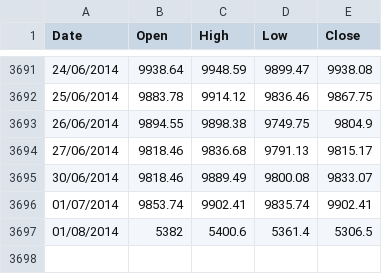
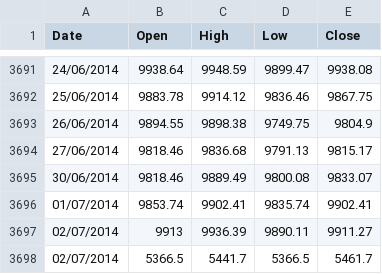
Before and after one commit to allanx38/DMin, a CSV file: Dax_2000.csv, drawn as a sheet; only a part is shown, gaps mark what is left out; removed rows and columns are numbered as before the commit, all else as after; the diff names each change by its address in the sheet, - before the commit and + after, or states it on an @@ line.

```diff
--- a/Dax_2000.csv
+++ b/Dax_2000.csv
-row 3697: 01/08/2014 | 5382 | 5400.6 | 5361.4 | 5306.5
+row 3697: 02/07/2014 | 9913 | 9936.39 | 9890.11 | 9911.27
+row 3698: 02/07/2014 | 5366.5 | 5441.7 | 5366.5 | 5461.7
```
Also changed, not shown: CAC_2000.csv, F100_2000.csv, 3 other files.
